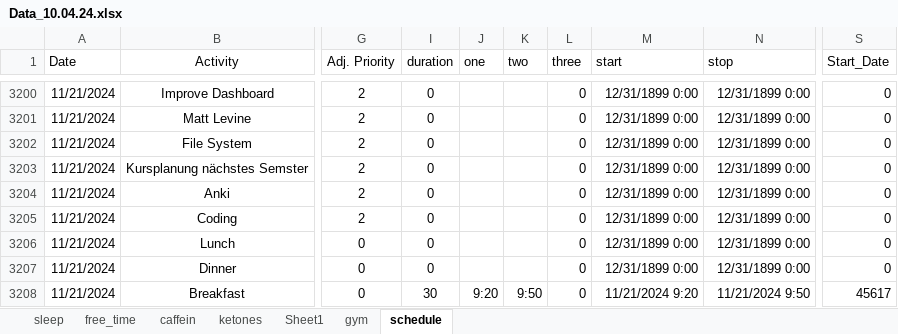
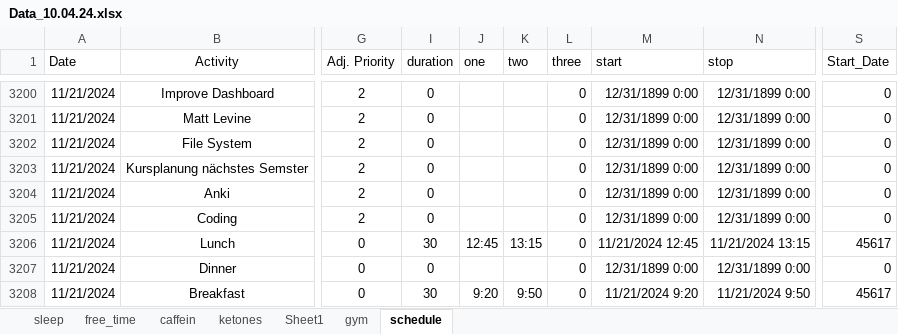
Before and after one commit to chris-kremer/dashapp, an Excel workbook: Data_10.04.24.xlsx, sheet schedule, drawn as a sheet; only a part is shown, gaps mark what is left out; values as stored, in another font and other column widths than the file's, no borders; conditional formats not drawn; the diff names each change by its address in the sheet, - before the commit and + after, or states it on an @@ line.

Commit message:
Automated update for Excel file

```diff
--- a/Data_10.04.24.xlsx (sheet schedule)
+++ b/Data_10.04.24.xlsx (sheet schedule)
-I3206 (duration): 0
+I3206 (duration): 30
-J3206 (one): (empty)
+J3206 (one): 12:45
-K3206 (two): (empty)
+K3206 (two): 13:15
-M3206 (start): 12/31/1899 0:00
+M3206 (start): 11/21/2024 12:45
-N3206 (stop): 12/31/1899 0:00
+N3206 (stop): 11/21/2024 13:15
-S3206 (Start_Date): 0
+S3206 (Start_Date): 45617
```
